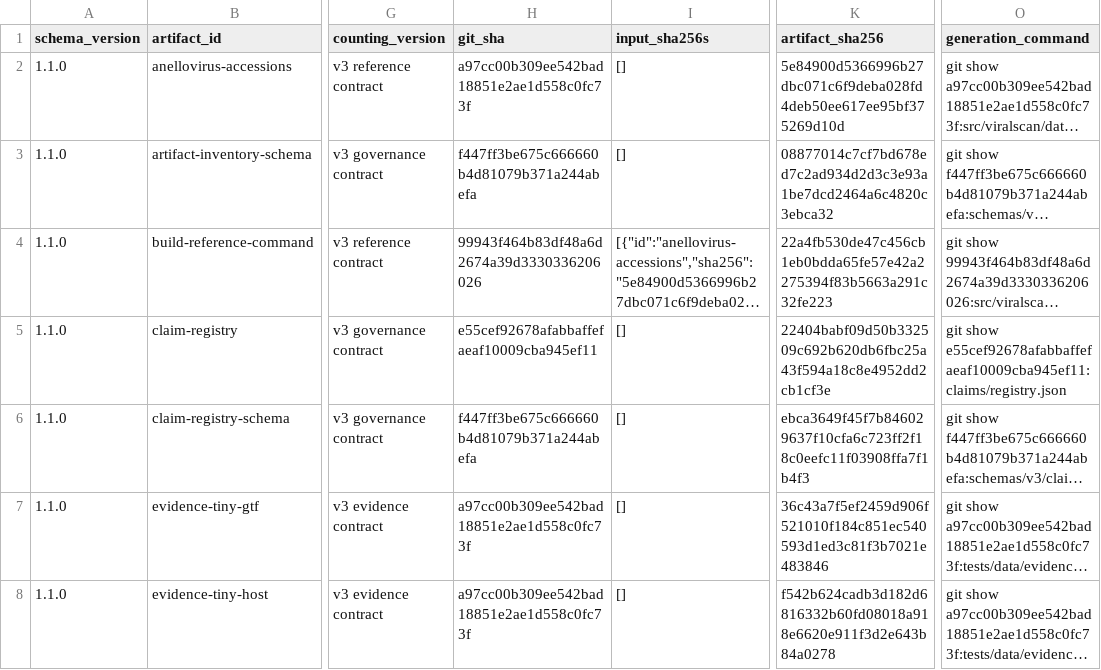
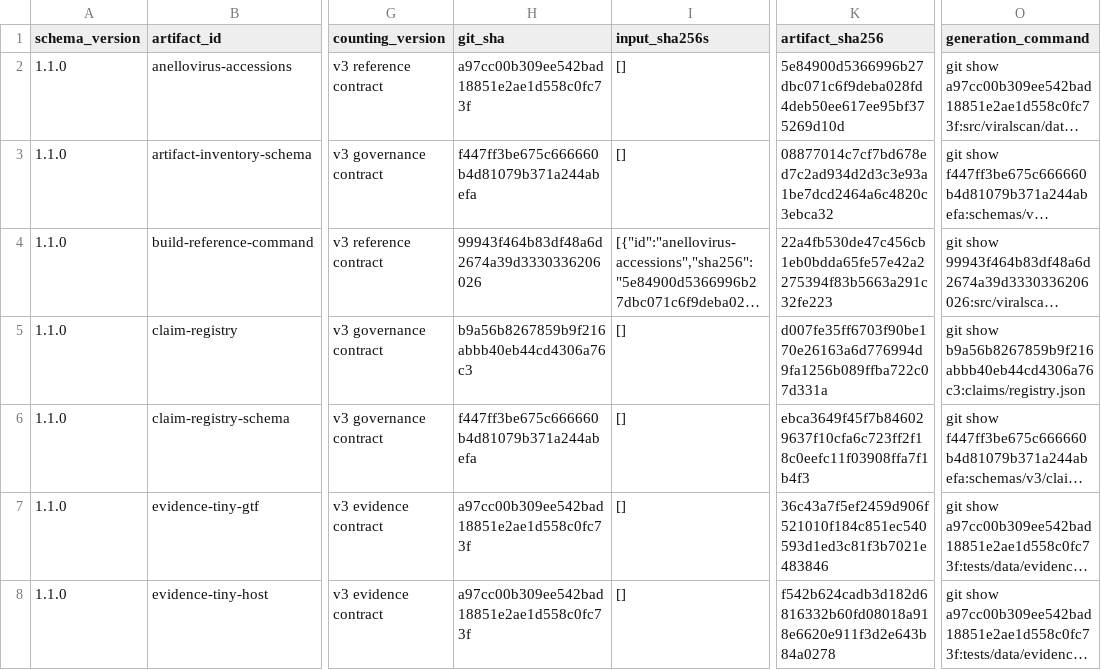
Before and after one commit to mdmanurung/ViralScan, a TSV file: analysis/v3_artifact_inventory.tsv, drawn as a sheet; only a part is shown, gaps mark what is left out; long unchanged cells end in …; the diff names each change by its address in the sheet, - before the commit and + after, or states it on an @@ line.

```diff
--- a/analysis/v3_artifact_inventory.tsv
+++ b/analysis/v3_artifact_inventory.tsv
-H5 (git_sha): e55cef92678afabbaffefaeaf10009cba945ef11
+H5 (git_sha): b9a56b8267859b9f216abbb40eb44cd4306a76c3
-K5 (artifact_sha256): 22404babf09d50b332509c692b620db6fbc25a43f594a18c8e4952dd2cb1cf3e
+K5 (artifact_sha256): d007fe35ff6703f90be170e26163a6d776994d9fa1256b089ffba722c07d331a
-O5 (generation_command): git show e55cef92678afabbaffefaeaf10009cba945ef11:claims/registry.json
+O5 (generation_command): git show b9a56b8267859b9f216abbb40eb44cd4306a76c3:claims/registry.json
```
